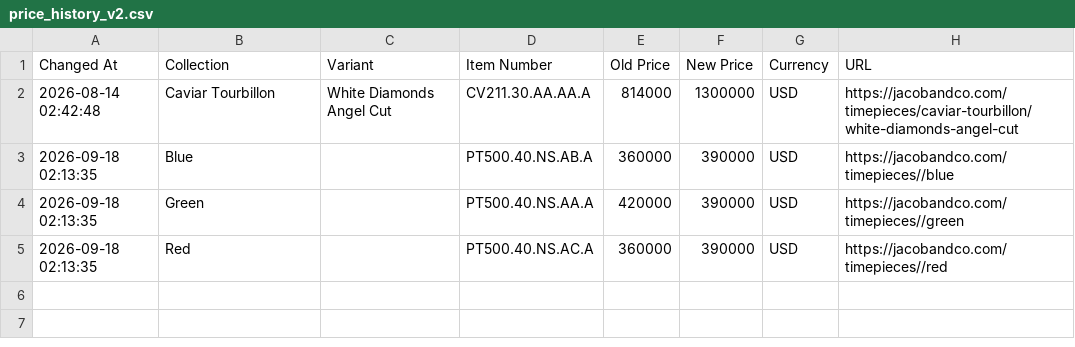
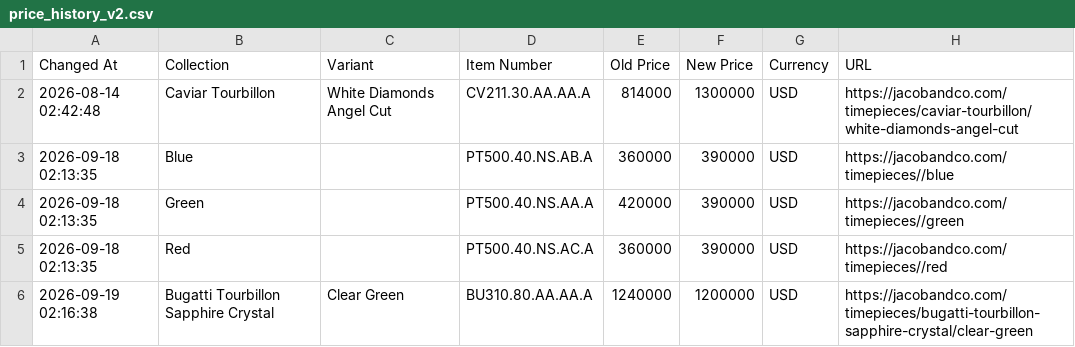
Before and after one commit to jacobandcoJPprice/jacobcojp-price-monitor, a CSV file: price_history_v2.csv, drawn as a sheet.

```diff
--- a/price_history_v2.csv
+++ b/price_history_v2.csv
@@ -5 +5,2 @@
 2026-09-18 02:13:35,Red,,PT500.40.NS.AC.A,360000,390000,USD,https://jacobandco.com/timepieces//red
+2026-09-19 02:16:38,Bugatti Tourbillon Sapphire Crystal,Clear Green,BU310.80.AA.AA.A,1240000,1200000,USD,https://jacobandco.com/timepieces/bugatti-tourbillon-sapphire-crystal/clear-green
```
Also changed, not shown: current_prices.csv, 1 other file.
